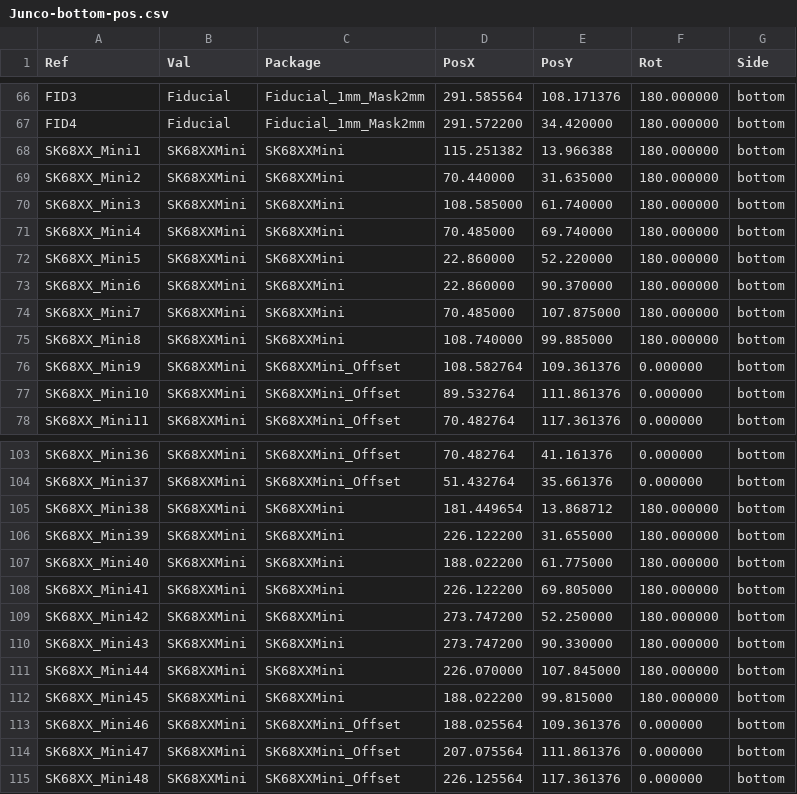
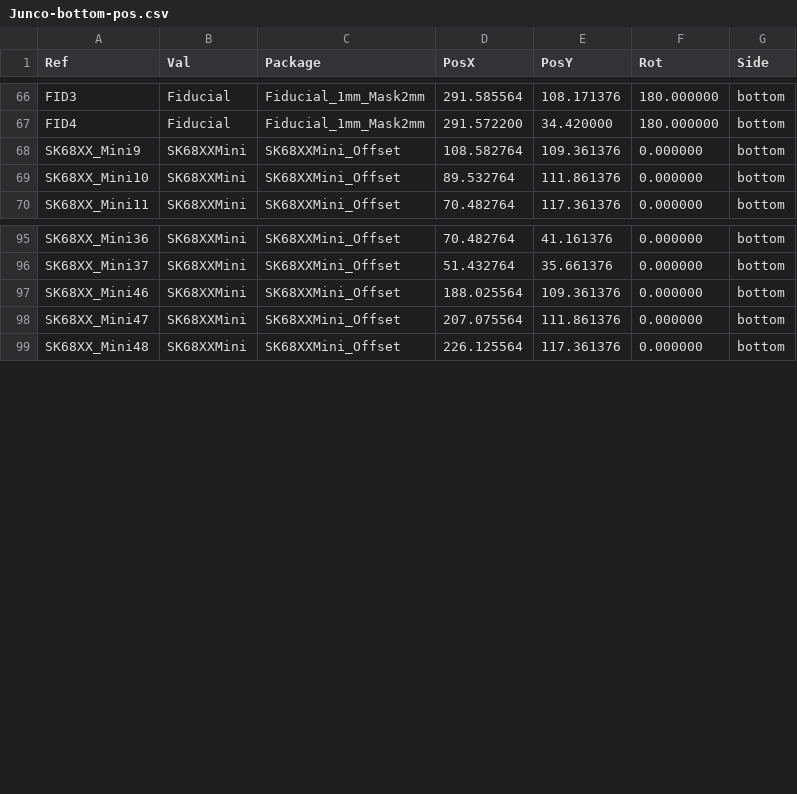
Before and after one commit to daneski13/Junco, a CSV file: PCB/gerbers/Junco-bottom-pos.csv, drawn as a sheet; only a part is shown, gaps mark what is left out.

Commit message:
Moved under-glow LED's to top side for PNP placement

```diff
--- a/PCB/gerbers/Junco-bottom-pos.csv
+++ b/PCB/gerbers/Junco-bottom-pos.csv
@@ -67,10 +67,2 @@ Ref,Val,Package,PosX,PosY,Rot,Side
 "FID4","Fiducial","Fiducial_1mm_Mask2mm",291.572200,34.420000,180.000000,bottom
-"SK68XX_Mini1","SK68XXMini","SK68XXMini",115.251382,13.966388,180.000000,bottom
-"SK68XX_Mini2","SK68XXMini","SK68XXMini",70.440000,31.635000,180.000000,bottom
-"SK68XX_Mini3","SK68XXMini","SK68XXMini",108.585000,61.740000,180.000000,bottom
-"SK68XX_Mini4","SK68XXMini","SK68XXMini",70.485000,69.740000,180.000000,bottom
-"SK68XX_Mini5","SK68XXMini","SK68XXMini",22.860000,52.220000,180.000000,bottom
-"SK68XX_Mini6","SK68XXMini","SK68XXMini",22.860000,90.370000,180.000000,bottom
-"SK68XX_Mini7","SK68XXMini","SK68XXMini",70.485000,107.875000,180.000000,bottom
-"SK68XX_Mini8","SK68XXMini","SK68XXMini",108.740000,99.885000,180.000000,bottom
 "SK68XX_Mini9","SK68XXMini","SK68XXMini_Offset",108.582764,109.361376,0.000000,bottom
@@ -104,10 +96,2 @@ Ref,Val,Package,PosX,PosY,Rot,Side
 "SK68XX_Mini37","SK68XXMini","SK68XXMini_Offset",51.432764,35.661376,0.000000,bottom
-"SK68XX_Mini38","SK68XXMini","SK68XXMini",181.449654,13.868712,180.000000,bottom
-"SK68XX_Mini39","SK68XXMini","SK68XXMini",226.122200,31.655000,180.000000,bottom
-"SK68XX_Mini40","SK68XXMini","SK68XXMini",188.022200,61.775000,180.000000,bottom
-"SK68XX_Mini41","SK68XXMini","SK68XXMini",226.122200,69.805000,180.000000,bottom
-"SK68XX_Mini42","SK68XXMini","SK68XXMini",273.747200,52.250000,180.000000,bottom
-"SK68XX_Mini43","SK68XXMini","SK68XXMini",273.747200,90.330000,180.000000,bottom
-"SK68XX_Mini44","SK68XXMini","SK68XXMini",226.070000,107.845000,180.000000,bottom
-"SK68XX_Mini45","SK68XXMini","SK68XXMini",188.022200,99.815000,180.000000,bottom
 "SK68XX_Mini46","SK68XXMini","SK68XXMini_Offset",188.025564,109.361376,0.000000,bottom
```
Also changed, not shown: PCB/gerbers/Junco-top-pos.csv, 2 other files.
